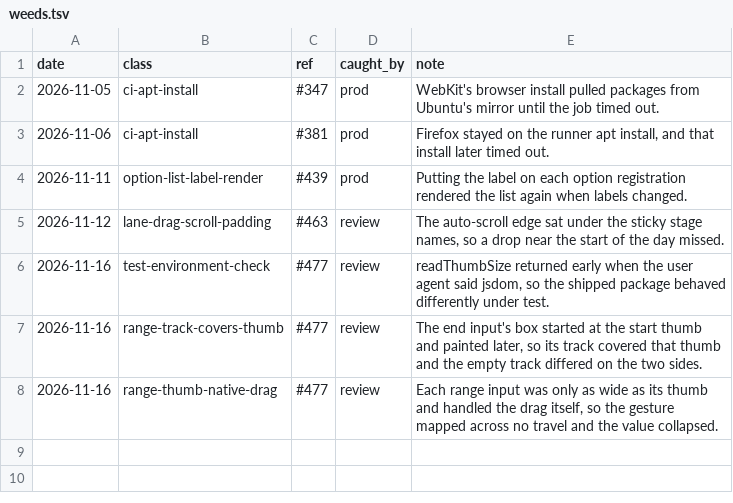
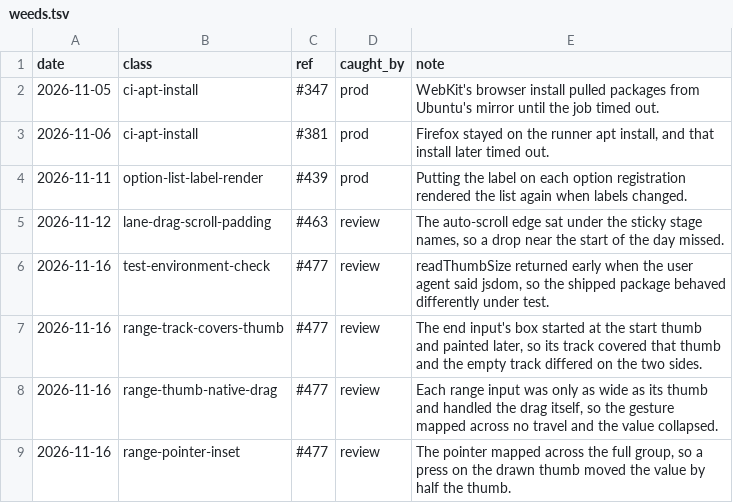
Before and after one commit to tounsoo/todae, a TSV file: .agents/weeds.tsv, drawn as a sheet; the diff names each change by its address in the sheet, - before the commit and + after, or states it on an @@ line.

```diff
--- a/.agents/weeds.tsv
+++ b/.agents/weeds.tsv
+row 9: 2026-11-16 | range-pointer-inset | #477 | review | The pointer mapped across the full group, so a press on the drawn thumb moved the value by half the thumb.
```
Also changed, not shown: 3 other files.
